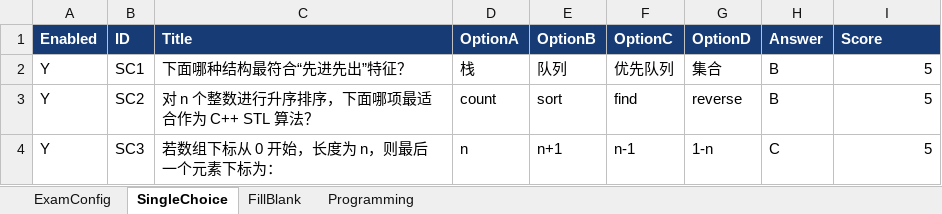
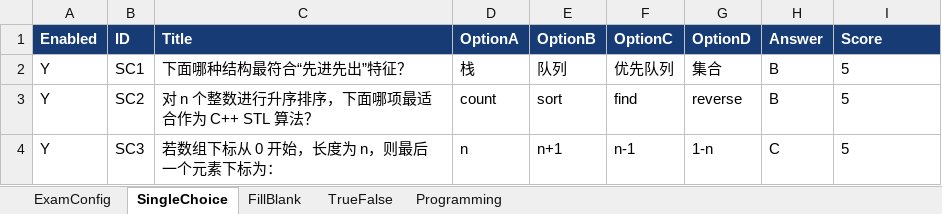
Before and after one commit to ChubbyPaw/Justudy, an Excel workbook: exams/noip_basic.xlsx, sheet SingleChoice, drawn as a sheet; values as stored, in another font and other column widths than the file's, no borders; the diff names each change by its address in the sheet, - before the commit and + after, or states it on an @@ line.

```diff
--- a/exams/noip_basic.xlsx (sheet SingleChoice)
+++ b/exams/noip_basic.xlsx (sheet SingleChoice)
+sheet tab: TrueFalse
-I2:I4 alignment: right
+I2:I4 alignment: left
```
Also changed, not shown: sheet ExamConfig, sheet FillBlank, 1 other file.
